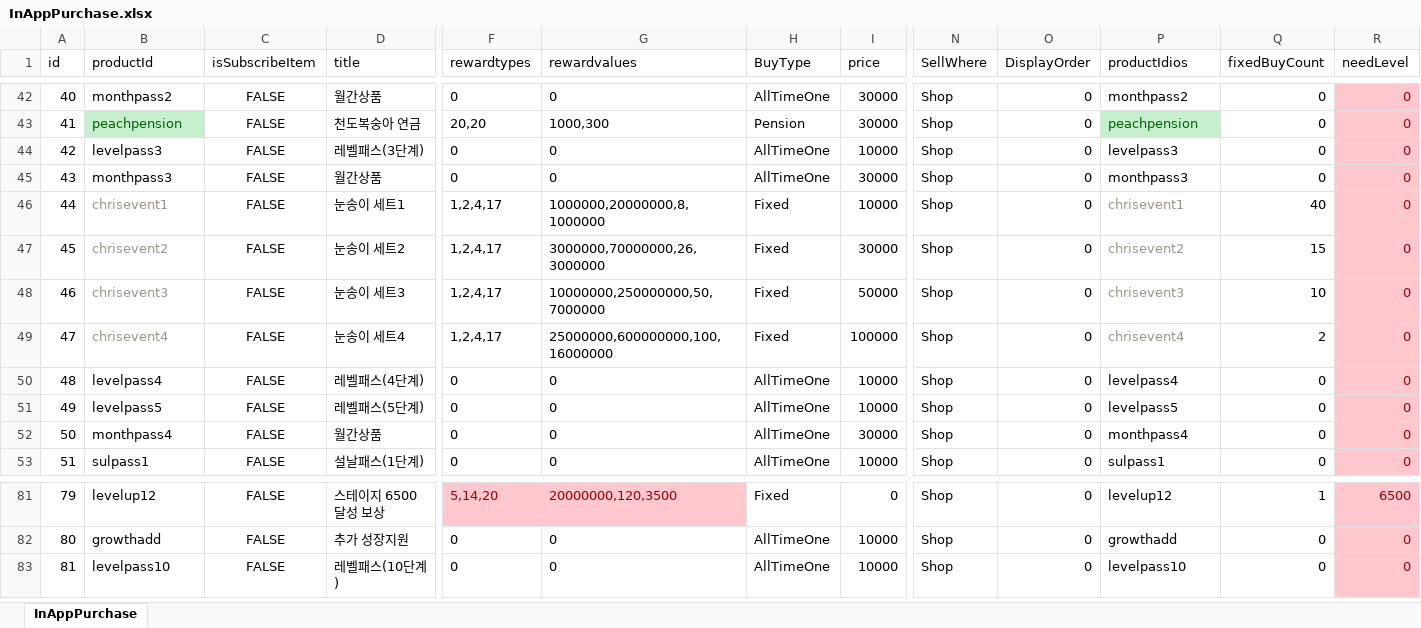
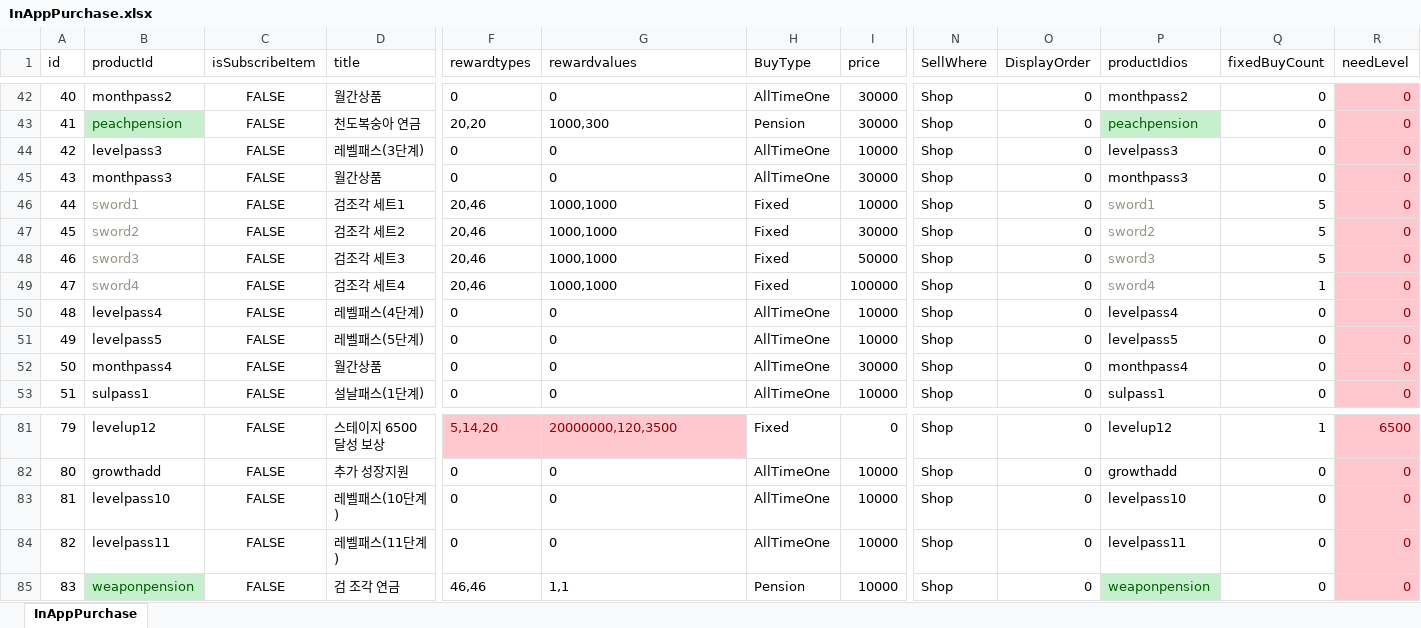
Before and after one commit to luckyzwei/Yosaki, an Excel workbook: Assets/06.Table/InAppPurchase.xlsx, sheet InAppPurchase, drawn as a sheet; only a part is shown, gaps mark what is left out; values as stored, in another font and other column widths than the file's, no borders; rows hold the shown columns only; the diff names each change by its address in the sheet, - before the commit and + after, or states it on an @@ line.

```diff
--- a/Assets/06.Table/InAppPurchase.xlsx (sheet InAppPurchase)
+++ b/Assets/06.Table/InAppPurchase.xlsx (sheet InAppPurchase)
-B46 (productId): chrisevent1
+B46 (productId): sword1
-D46 (title): 눈송이 세트1
+D46 (title): 검조각 세트1
-F46:F49 (rewardtypes): 1,2,4,17
+F46:F49 (rewardtypes): 20,46
-G46 (rewardvalues): 1000000,20000000,8,1000000
+G46 (rewardvalues): 1000,1000
-P46 (productIdios): chrisevent1
+P46 (productIdios): sword1
-Q46 (fixedBuyCount): 40
+Q46 (fixedBuyCount): 5
-B47 (productId): chrisevent2
+B47 (productId): sword2
-D47 (title): 눈송이 세트2
+D47 (title): 검조각 세트2
-G47 (rewardvalues): 3000000,70000000,26,3000000
+G47 (rewardvalues): 1000,1000
-P47 (productIdios): chrisevent2
+P47 (productIdios): sword2
-Q47 (fixedBuyCount): 15
+Q47 (fixedBuyCount): 5
-B48 (productId): chrisevent3
+B48 (productId): sword3
-D48 (title): 눈송이 세트3
+D48 (title): 검조각 세트3
-G48 (rewardvalues): 10000000,250000000,50,7000000
+G48 (rewardvalues): 1000,1000
-P48 (productIdios): chrisevent3
+P48 (productIdios): sword3
-Q48 (fixedBuyCount): 10
+Q48 (fixedBuyCount): 5
-B49 (productId): chrisevent4
+B49 (productId): sword4
-D49 (title): 눈송이 세트4
+D49 (title): 검조각 세트4
-G49 (rewardvalues): 25000000,600000000,100,16000000
+G49 (rewardvalues): 1000,1000
-P49 (productIdios): chrisevent4
+P49 (productIdios): sword4
-Q49 (fixedBuyCount): 2
+Q49 (fixedBuyCount): 1
+row 84: 82 | levelpass11 | FALSE | 레벨패스(11단계) | 0 | 0 | AllTimeOne | 10000 | Shop | 0 | levelpass11 | 0 | 0
+row 85: 83 | weaponpension | FALSE | 검 조각 연금 | 46,46 | 1,1 | Pension | 10000 | Shop | 0 | weaponpension | 0 | 0
```
Also changed, not shown: Assets/06.Table/GumGiTable.xlsx, Assets/06.Table/LevelPass.xlsx, 48 other files.
